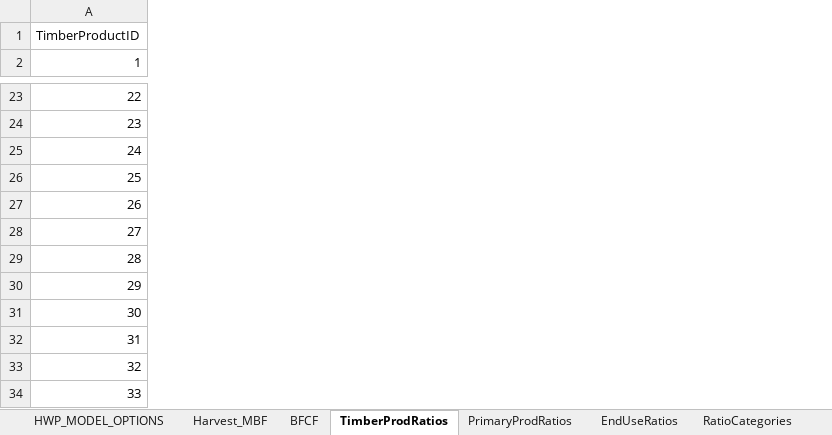
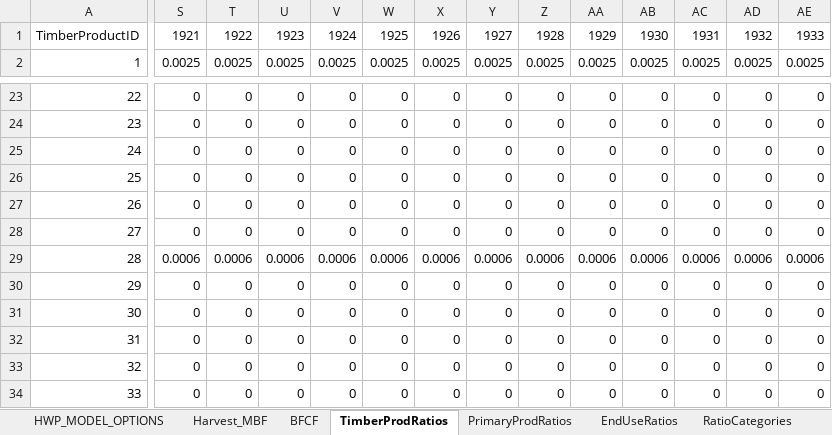
Before and after one commit to jeremygroom/HWP-C-vR, an Excel workbook: HWP Data/ExistingData/CA_Inputs_HWP_Model.xlsx, sheet TimberProdRatios, drawn as a sheet; only a part is shown, gaps mark what is left out; values as stored, in another font and other column widths than the file's, no borders; the diff covers the shown part only; the diff names each change by its address in the sheet, - before the commit and + after, or states it on an @@ line.

```diff
--- a/HWP Data/ExistingData/CA_Inputs_HWP_Model.xlsx (sheet TimberProdRatios)
+++ b/HWP Data/ExistingData/CA_Inputs_HWP_Model.xlsx (sheet TimberProdRatios)
+column S, rows 1-2: 1921 | 0.0025; rows 23-34: 0 | 0 | 0 | 0 | 0 | 0 | 0.0006 | 0 | 0 | 0 | 0 | 0
+column T, rows 1-2: 1922 | 0.0025; rows 23-34: 0 | 0 | 0 | 0 | 0 | 0 | 0.0006 | 0 | 0 | 0 | 0 | 0
+column U, rows 1-2: 1923 | 0.0025; rows 23-34: 0 | 0 | 0 | 0 | 0 | 0 | 0.0006 | 0 | 0 | 0 | 0 | 0
+column V, rows 1-2: 1924 | 0.0025; rows 23-34: 0 | 0 | 0 | 0 | 0 | 0 | 0.0006 | 0 | 0 | 0 | 0 | 0
+column W, rows 1-2: 1925 | 0.0025; rows 23-34: 0 | 0 | 0 | 0 | 0 | 0 | 0.0006 | 0 | 0 | 0 | 0 | 0
+column X, rows 1-2: 1926 | 0.0025; rows 23-34: 0 | 0 | 0 | 0 | 0 | 0 | 0.0006 | 0 | 0 | 0 | 0 | 0
+column Y, rows 1-2: 1927 | 0.0025; rows 23-34: 0 | 0 | 0 | 0 | 0 | 0 | 0.0006 | 0 | 0 | 0 | 0 | 0
+column Z, rows 1-2: 1928 | 0.0025; rows 23-34: 0 | 0 | 0 | 0 | 0 | 0 | 0.0006 | 0 | 0 | 0 | 0 | 0
+column AA, rows 1-2: 1929 | 0.0025; rows 23-34: 0 | 0 | 0 | 0 | 0 | 0 | 0.0006 | 0 | 0 | 0 | 0 | 0
+column AB, rows 1-2: 1930 | 0.0025; rows 23-34: 0 | 0 | 0 | 0 | 0 | 0 | 0.0006 | 0 | 0 | 0 | 0 | 0
+column AC, rows 1-2: 1931 | 0.0025; rows 23-34: 0 | 0 | 0 | 0 | 0 | 0 | 0.0006 | 0 | 0 | 0 | 0 | 0
+column AD, rows 1-2: 1932 | 0.0025; rows 23-34: 0 | 0 | 0 | 0 | 0 | 0 | 0.0006 | 0 | 0 | 0 | 0 | 0
+column AE, rows 1-2: 1933 | 0.0025; rows 23-34: 0 | 0 | 0 | 0 | 0 | 0 | 0.0006 | 0 | 0 | 0 | 0 | 0
```
Also changed, not shown: 37 added columns and 59 edited cells elsewhere in this sheet, sheet DiscardFates, sheet PrimaryProdRatios, sheet EndUseRatios, sheet Harvest_MBF, sheet HWP_MODEL_OPTIONS, sheet BFCF, 2 more sheets, HWP Data/ExistingData/Oregon_Inputs_HWP_Model.xlsx, HWP Data/ExistingData/WA_Inputs_HWP_Model.xlsx, 32 other files.
